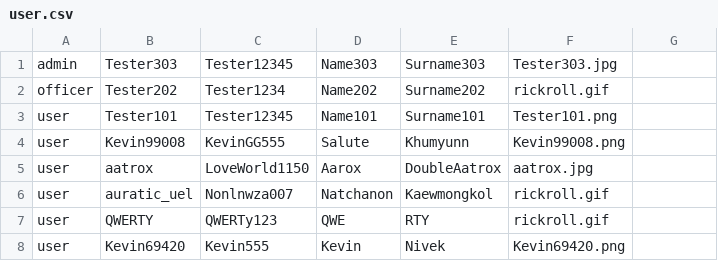
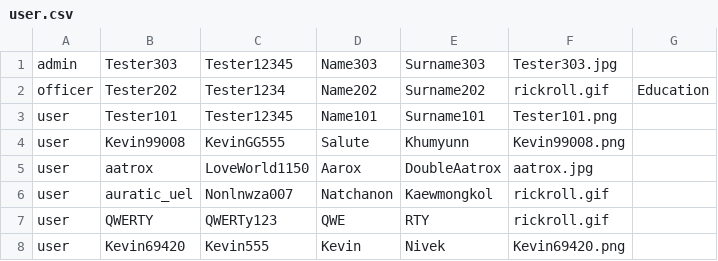
Before and after one commit to 4ura7ic/copecodeclone, a CSV file: data/user.csv, drawn as a sheet.

```diff
--- a/data/user.csv
+++ b/data/user.csv
@@ -1,3 +1,3 @@
 admin,Tester303,Tester12345,Name303,Surname303,Tester303.jpg
-officer,Tester202,Tester1234,Name202,Surname202,rickroll.gif
+officer,Tester202,Tester1234,Name202,Surname202,rickroll.gif,Education
 user,Tester101,Tester12345,Name101,Surname101,Tester101.png
```
Also changed, not shown: data/activityLog.csv, 7 other files.
